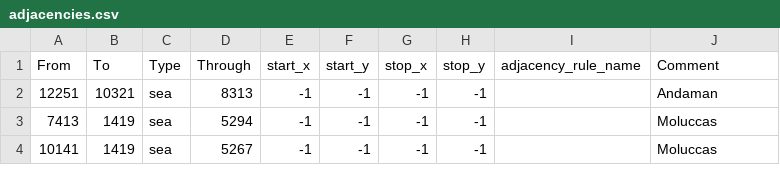
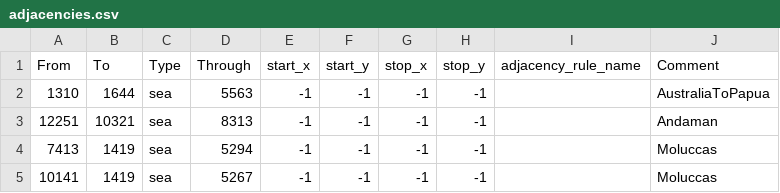
Before and after one commit to Comradehabsburg/GDU-2.0, a CSV file: map/adjacencies.csv, drawn as a sheet; only a part is shown.

Commit message:
australia fully ready

```diff
--- a/map/adjacencies.csv
+++ b/map/adjacencies.csv
@@ -1,2 +1,3 @@
 From;To;Type;Through;start_x;start_y;stop_x;stop_y;adjacency_rule_name;Comment
+1310;1644;sea;5563;-1;-1;-1;-1;;AustraliaToPapua
 12251;10321;sea;8313;-1;-1;-1;-1;;Andaman
```
Also changed, not shown: 5 other files.
